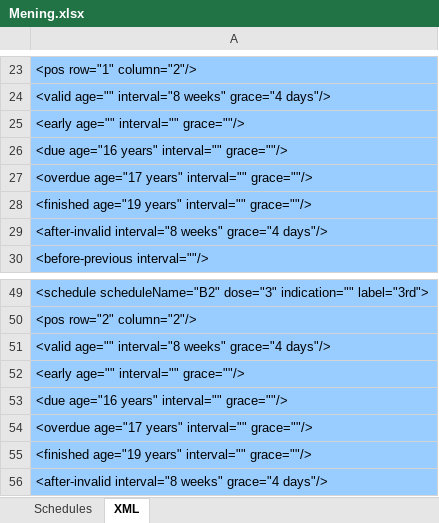
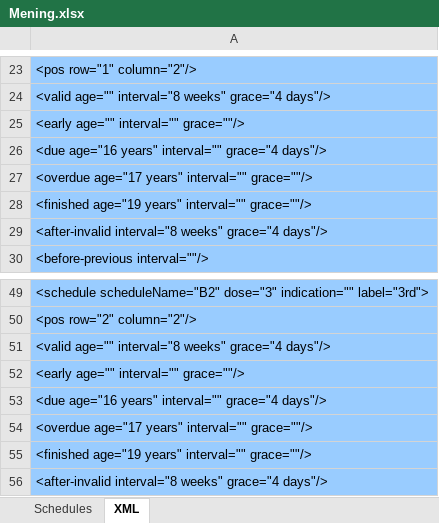
Before and after one commit to immregistries/LoneStarVaccineForecaster, an Excel workbook: schedules/Mening.xlsx, sheet XML, drawn as a sheet; only a part is shown, gaps mark what is left out; values as stored, in another font and other column widths than the file's, no borders; the diff names each change by its address in the sheet, - before the commit and + after, or states it on an @@ line.

```diff
--- a/schedules/Mening.xlsx (sheet XML)
+++ b/schedules/Mening.xlsx (sheet XML)
-A26: <due age="16 years" interval="" grace=""/>
+A26: <due age="16 years" interval="" grace="4 days"/>
-A53: <due age="16 years" interval="" grace=""/>
+A53: <due age="16 years" interval="" grace="4 days"/>
```
Also changed, not shown: sheet Schedules, charts or pictures, schedules/Pneumo65.xlsx, 3 other files.
